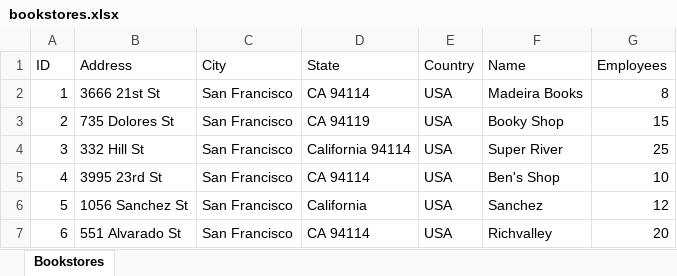
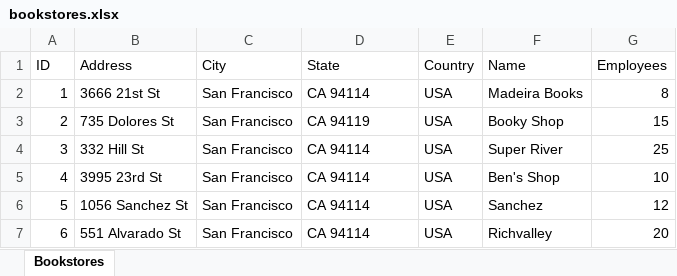
Before and after one commit to itinstructor/JupyterNotebooks, an Excel workbook: Datasets/Bookstores/bookstores.xlsx, sheet Bookstores, drawn as a sheet; values as stored, in another font and other column widths than the file's, no borders; the diff names each change by its address in the sheet, - before the commit and + after, or states it on an @@ line.

Commit message:
Update Bookstores

```diff
--- a/Datasets/Bookstores/bookstores.xlsx (sheet Bookstores)
+++ b/Datasets/Bookstores/bookstores.xlsx (sheet Bookstores)
-D4 (State): California 94114
+D4 (State): CA 94114
-D6 (State): California
+D6 (State): CA 94114
```
Also changed, not shown: 2 other files.
